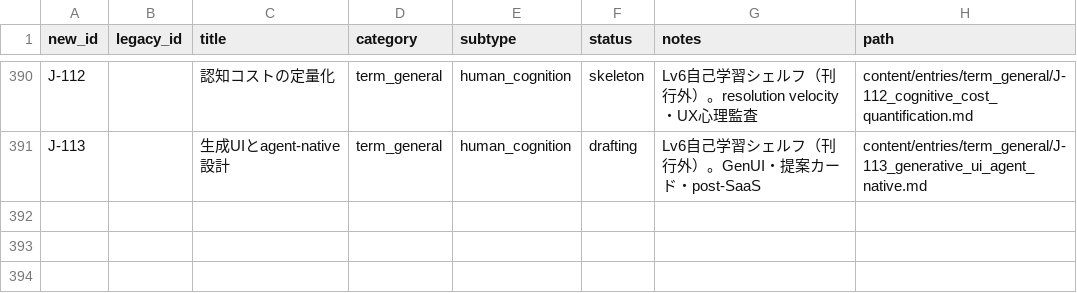
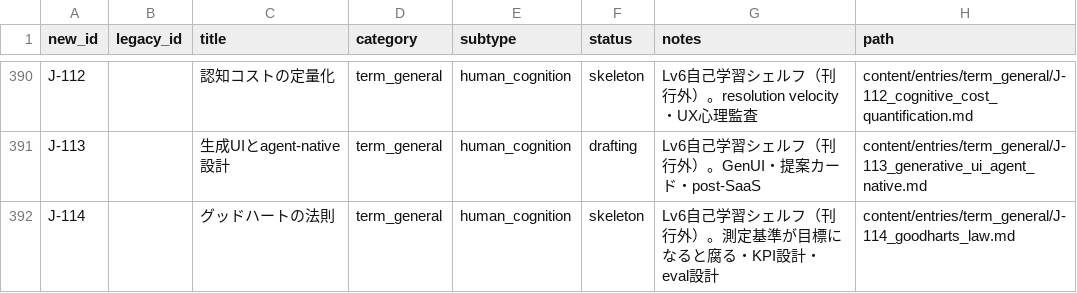
Before and after one commit to Taguchi-1989/VibeCodingDictionary, a CSV file: ledgers/entries.csv, drawn as a sheet; only a part is shown, gaps mark what is left out; the diff names each change by its address in the sheet, - before the commit and + after, or states it on an @@ line.

```diff
--- a/ledgers/entries.csv
+++ b/ledgers/entries.csv
+row 392: J-114 |  | グッドハートの法則 | term_general | human_cognition | skeleton | Lv6自己学習シェルフ（刊行外）。測定基準が目標になると腐る・KPI設計・eval設計 | content/entries/term_general/J-114_goodharts_law.md
```
Also changed, not shown: 4 other files.
